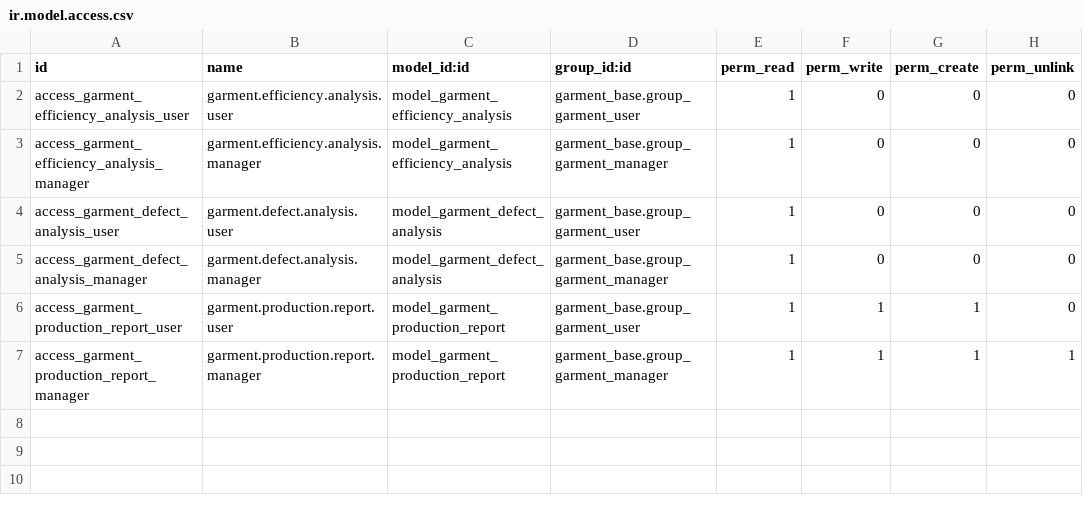
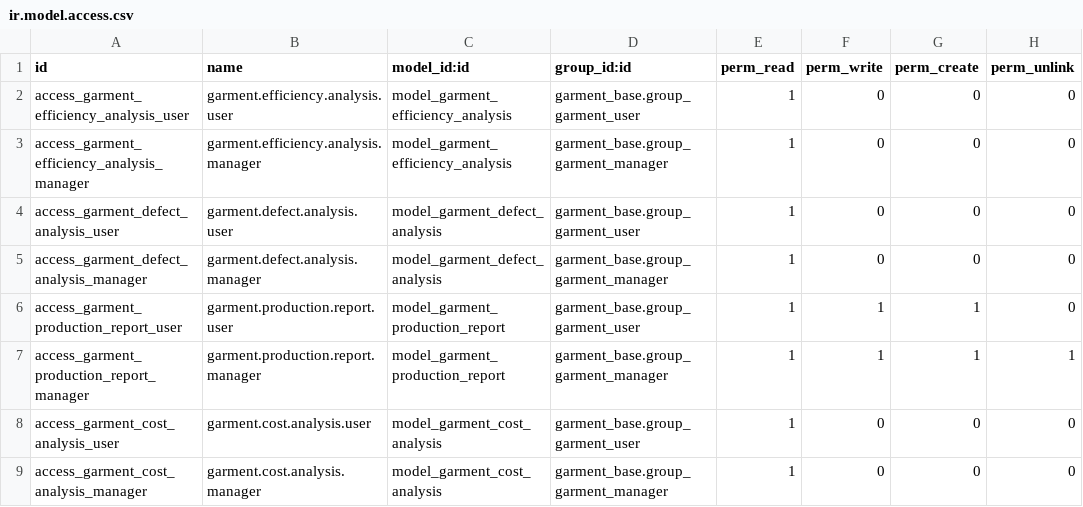
Before and after one commit to phongbksneep/odoo-garment-project, a CSV file: custom-addons/garment_report/security/ir.model.access.csv, drawn as a sheet; the diff names each change by its address in the sheet, - before the commit and + after, or states it on an @@ line.

Commit message:
feat(garment_report): add Cost vs Actual analysis SQL view
- New garment.cost.analysis SQL view comparing planned costs (from
  approved cost sheets) with actual production output
- Joins production orders to latest approved cost sheet via style_id
- Fields: planned/actual qty, cost/pc, selling price, total costs,
  cost variance, variance %, planned/actual profit
- List view with color coding (red >10% over, yellow 0-10%, green on track)
- Pivot view grouped by style for management overview
- Graph view: bar chart cost comparison by style
- Search filters: done, in_progress, over/on budget
- garment_report now depends on garment_costing
- 6 new tests — all passing
- Updated USER_GUIDE.md section 14.3

```diff
--- a/custom-addons/garment_report/security/ir.model.access.csv
+++ b/custom-addons/garment_report/security/ir.model.access.csv
+row 8: access_garment_cost_analysis_user | garment.cost.analysis.user | model_garment_cost_analysis | garment_base.group_garment_user | 1 | 0 | 0 | 0
+row 9: access_garment_cost_analysis_manager | garment.cost.analysis.manager | model_garment_cost_analysis | garment_base.group_garment_manager | 1 | 0 | 0 | 0
```
Also changed, not shown: 8 other files.
